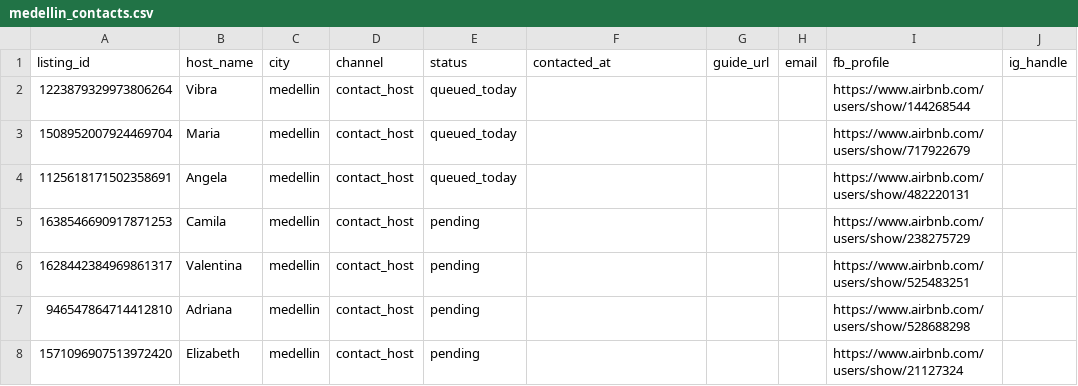
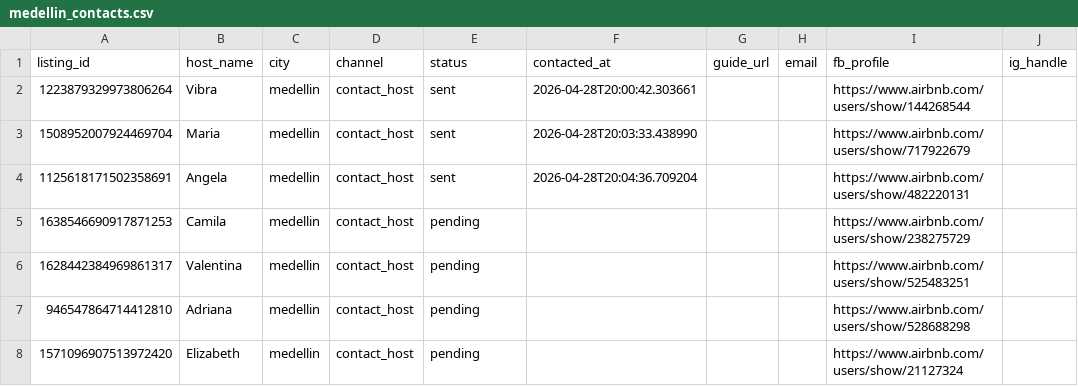
Before and after one commit to umurtuner/hostguide, a CSV file: outreach_crm/medellin_contacts.csv, drawn as a sheet; only a part is shown; the diff names each change by its address in the sheet, - before the commit and + after, or states it on an @@ line.

```diff
--- a/outreach_crm/medellin_contacts.csv
+++ b/outreach_crm/medellin_contacts.csv
-E2:E4 (status): queued_today
+E2:E4 (status): sent
-F2 (contacted_at): (empty)
+F2 (contacted_at): 2026-04-28T20:00:42.303661
-F3 (contacted_at): (empty)
+F3 (contacted_at): 2026-04-28T20:03:33.438990
-F4 (contacted_at): (empty)
+F4 (contacted_at): 2026-04-28T20:04:36.709204
```
Also changed, not shown: outreach_crm/bogota_contacts.csv, outreach_crm/dublin_contacts.csv, 30 other files.
